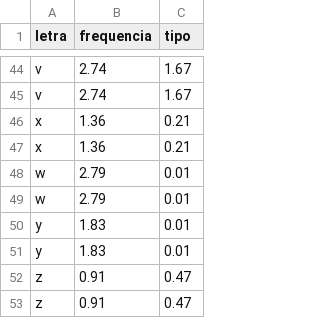
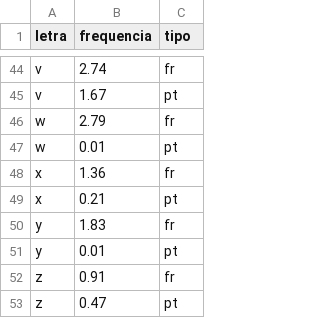
Before and after one commit to rafaelrds/leticiawanderley.github.io, a TSV file: frequencia.tsv, drawn as a sheet; only a part is shown, gaps mark what is left out; removed rows and columns are numbered as before the commit, all else as after; the diff covers the shown part only; the diff names each change by its address in the sheet, - before the commit and + after, or states it on an @@ line.

Commit message:
frequencia.tsv

```diff
--- a/frequencia.tsv
+++ b/frequencia.tsv
-C44 (tipo): 1.67
+C44 (tipo): fr
-B45 (frequencia): 2.74
+B45 (frequencia): 1.67
-C45 (tipo): 1.67
+C45 (tipo): pt
-row 46: x | 1.36 | 0.21
-row 47: x | 1.36 | 0.21
-C46 (tipo): 0.01
+C46 (tipo): fr
-B47 (frequencia): 2.79
+B47 (frequencia): 0.01
-C47 (tipo): 0.01
+C47 (tipo): pt
+row 48: x | 1.36 | fr
+row 49: x | 0.21 | pt
-C50 (tipo): 0.01
+C50 (tipo): fr
-B51 (frequencia): 1.83
+B51 (frequencia): 0.01
-C51 (tipo): 0.01
+C51 (tipo): pt
-C52 (tipo): 0.47
+C52 (tipo): fr
-B53 (frequencia): 0.91
+B53 (frequencia): 0.47
-C53 (tipo): 0.47
+C53 (tipo): pt
```
Also changed, not shown: 63 edited cells elsewhere in this file, 2 other files.
